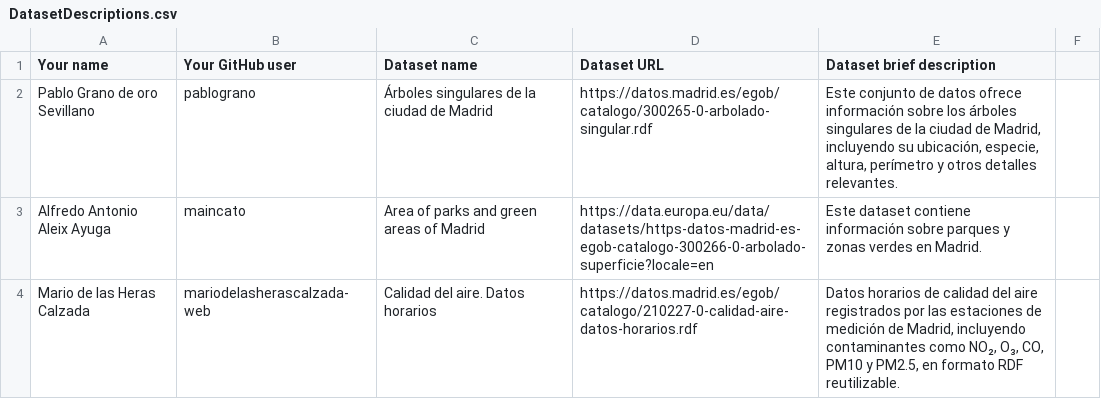
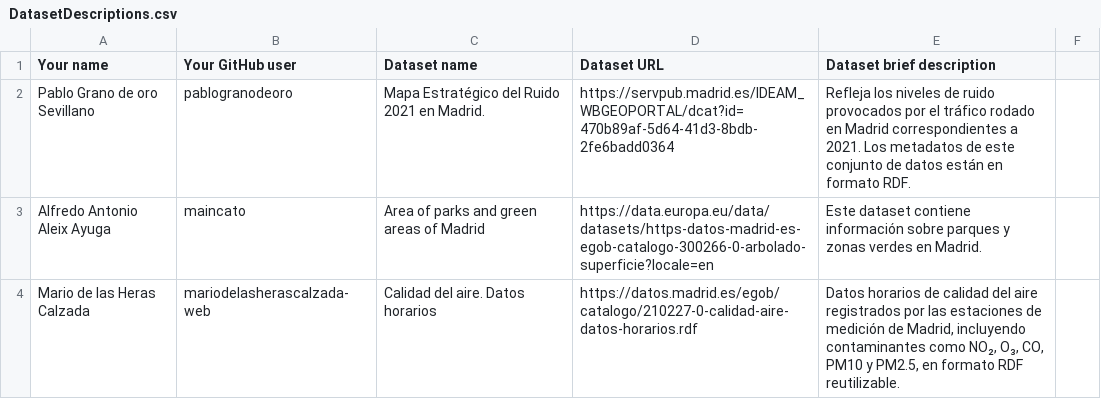
Before and after one commit to pablogranodeoro/Curso2025-2026-DataScience, a CSV file: Assignment1/DatasetDescriptions.csv, drawn as a sheet; only a part is shown.

Commit message:
Update DatasetDescriptions.csv

```diff
--- a/Assignment1/DatasetDescriptions.csv
+++ b/Assignment1/DatasetDescriptions.csv
@@ -1,3 +1,3 @@
 Your name; Your GitHub user; Dataset name; Dataset URL; Dataset brief description
-Pablo Grano de oro Sevillano; pablograno; Árboles singulares de la ciudad de Madrid; https://datos.madrid.es/egob/catalogo/300265-0-arbolado-singular.rdf; Este conjunto de datos ofrece información sobre los árboles singulares de la ciudad de Madrid, incluyendo su ubicación, especie, altura, perímetro y otros detalles relevantes.
+Pablo Grano de oro Sevillano; pablogranodeoro; Mapa Estratégico del Ruido 2021 en Madrid.; https://servpub.madrid.es/IDEAM_WBGEOPORTAL/dcat?id=470b89af-5d64-41d3-8bdb-2fe6badd0364; Refleja los niveles de ruido provocados por el tráfico rodado en Madrid correspondientes a 2021. Los metadatos de este conjunto de datos están en formato RDF.
 Alfredo Antonio Aleix Ayuga; maincato; Area of parks and green areas of Madrid; https://data.europa.eu/data/datasets/https-datos-madrid-es-egob-catalogo-300266-0-arbolado-superficie?locale=en; Este dataset contiene información sobre parques y zonas verdes en Madrid.
```
